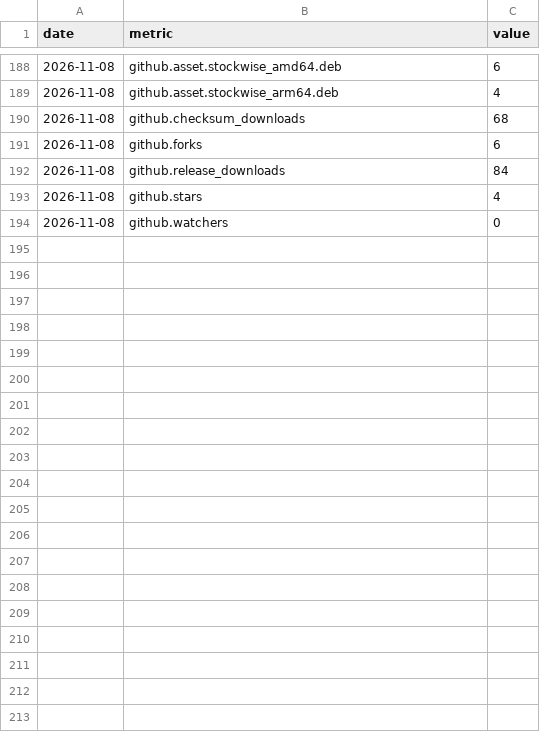
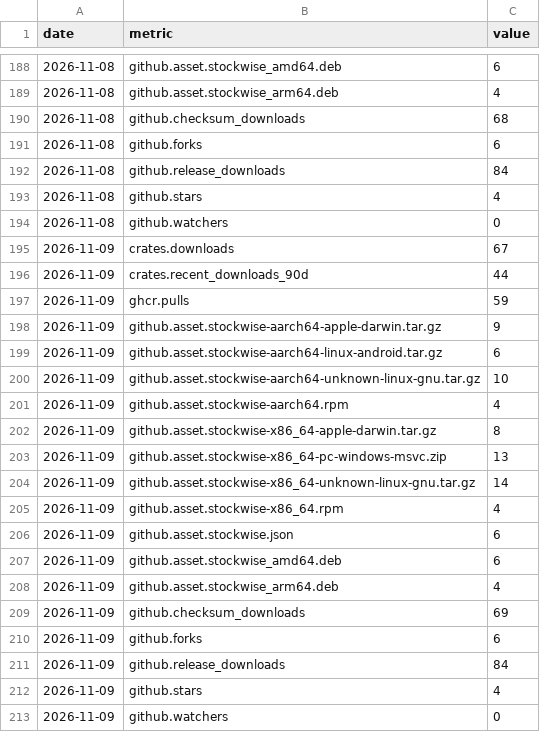
Before and after one commit to iamsaquib8/stockwise, a CSV file: totals.csv, drawn as a sheet; only a part is shown, gaps mark what is left out.

```diff
--- a/totals.csv
+++ b/totals.csv
@@ -194 +194,20 @@ date,metric,value
 2026-11-08,github.watchers,0
+2026-11-09,crates.downloads,67
+2026-11-09,crates.recent_downloads_90d,44
+2026-11-09,ghcr.pulls,59
+2026-11-09,github.asset.stockwise-aarch64-apple-darwin.tar.gz,9
+2026-11-09,github.asset.stockwise-aarch64-linux-android.tar.gz,6
+2026-11-09,github.asset.stockwise-aarch64-unknown-linux-gnu.tar.gz,10
+2026-11-09,github.asset.stockwise-aarch64.rpm,4
+2026-11-09,github.asset.stockwise-x86_64-apple-darwin.tar.gz,8
+2026-11-09,github.asset.stockwise-x86_64-pc-windows-msvc.zip,13
+2026-11-09,github.asset.stockwise-x86_64-unknown-linux-gnu.tar.gz,14
+2026-11-09,github.asset.stockwise-x86_64.rpm,4
+2026-11-09,github.asset.stockwise.json,6
+2026-11-09,github.asset.stockwise_amd64.deb,6
+2026-11-09,github.asset.stockwise_arm64.deb,4
+2026-11-09,github.checksum_downloads,69
+2026-11-09,github.forks,6
+2026-11-09,github.release_downloads,84
+2026-11-09,github.stars,4
+2026-11-09,github.watchers,0
```
Also changed, not shown: 1 other file.
